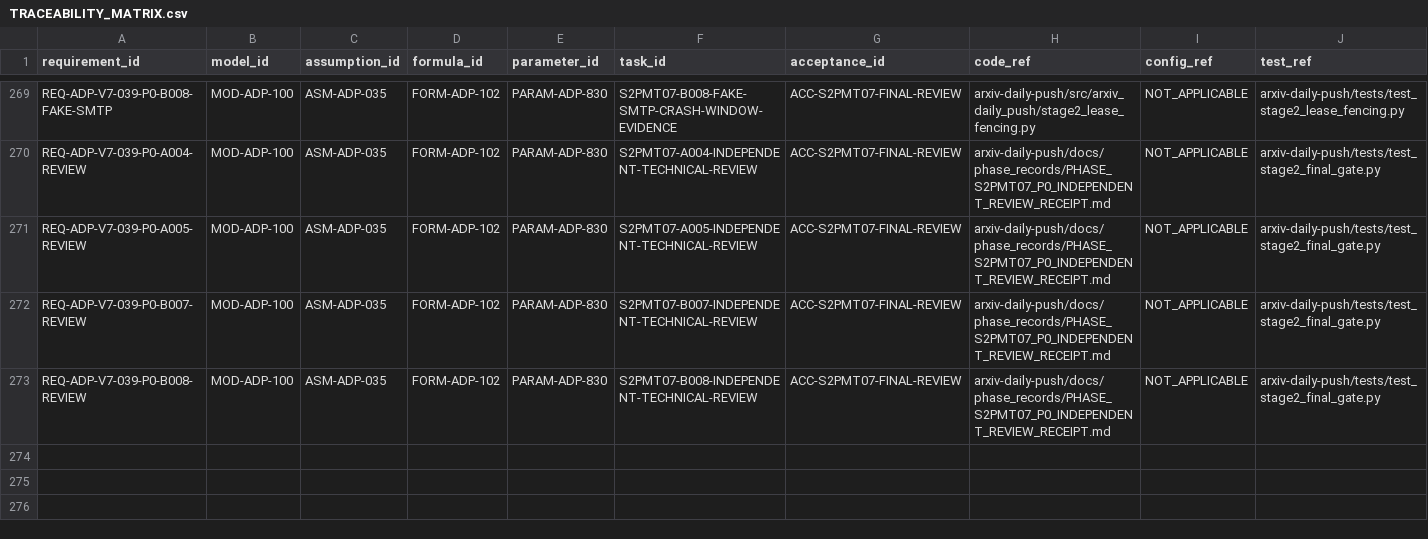
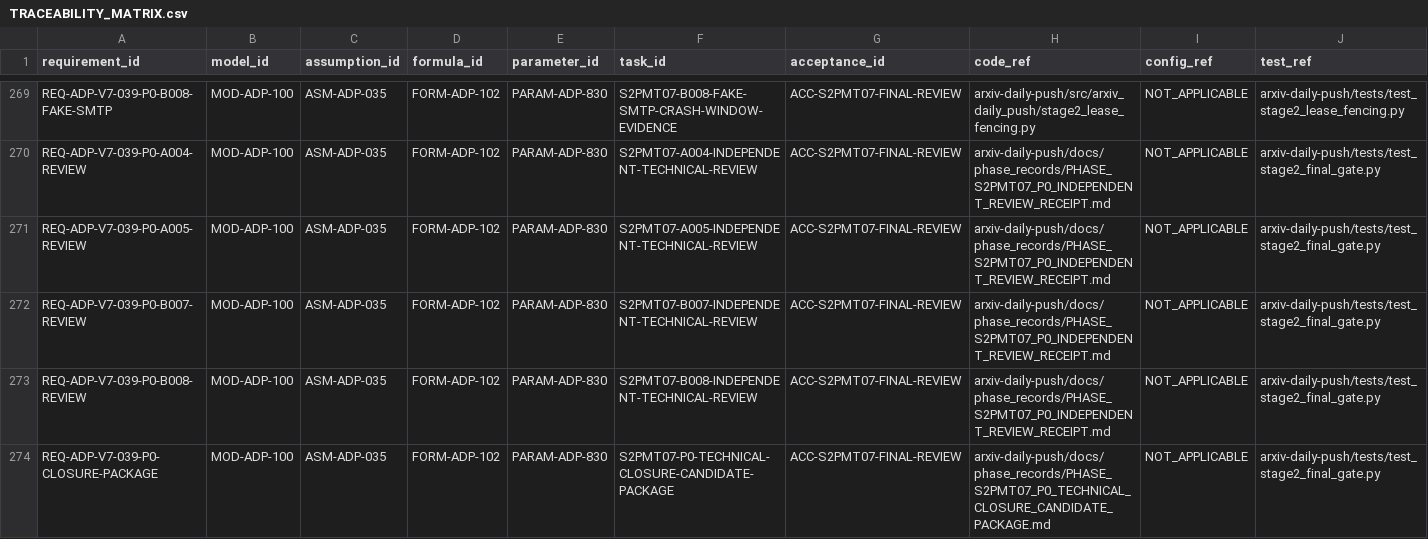
Before and after one commit to LinzeColin/MetaDatabase, a CSV file: arxiv-daily-push/docs/governance/TRACEABILITY_MATRIX.csv, drawn as a sheet; only a part is shown, gaps mark what is left out; rows hold the shown columns only; the diff names each change by its address in the sheet, - before the commit and + after, or states it on an @@ line.

Commit message:
Package ADP P0 technical closure candidates

```diff
--- a/arxiv-daily-push/docs/governance/TRACEABILITY_MATRIX.csv
+++ b/arxiv-daily-push/docs/governance/TRACEABILITY_MATRIX.csv
+row 274: REQ-ADP-V7-039-P0-CLOSURE-PACKAGE | MOD-ADP-100 | ASM-ADP-035 | FORM-ADP-102 | PARAM-ADP-830 | S2PMT07-P0-TECHNICAL-CLOSURE-CANDIDATE-PACKAGE | ACC-S2PMT07-FINAL-REVIEW | arxiv-daily-push/docs/phase_records/PHASE_S2PMT07_P0_TECHNICAL_CLOSURE_CANDIDATE_PACKAGE.md | NOT_APPLICABLE | arxiv-daily-push/tests/test_stage2_final_gate.py
```
Also changed, not shown: 29 other files.
